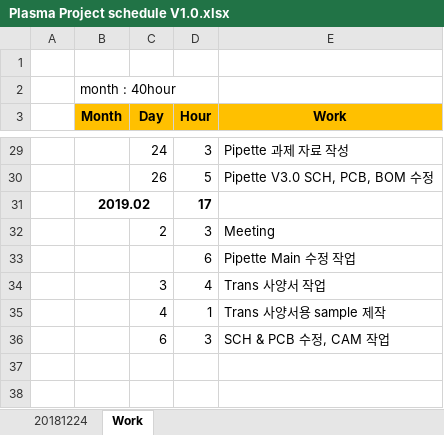
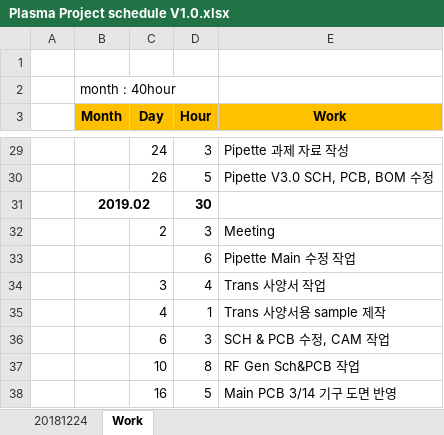
Before and after one commit to ArvidJoung/Plasma_Generator, an Excel workbook: Plasma Project schedule V1.0.xlsx, sheet Work, drawn as a sheet; only a part is shown, gaps mark what is left out; values as stored, in another font and other column widths than the file's, no borders; the diff names each change by its address in the sheet, - before the commit and + after, or states it on an @@ line.

```diff
--- a/Plasma Project schedule V1.0.xlsx (sheet Work)
+++ b/Plasma Project schedule V1.0.xlsx (sheet Work)
-D31 (Hour): 17
+D31 (Hour): 30
+row 37:  |  | 10 | 8 | RF Gen Sch&PCB 작업
+row 38:  |  | 16 | 5 | Main PCB 3/14 기구 도면 반영
```
Also changed, not shown: sheet 20181224, 0_MP2 Data/Pipette Change list MP2.xlsx, 39 other files.
